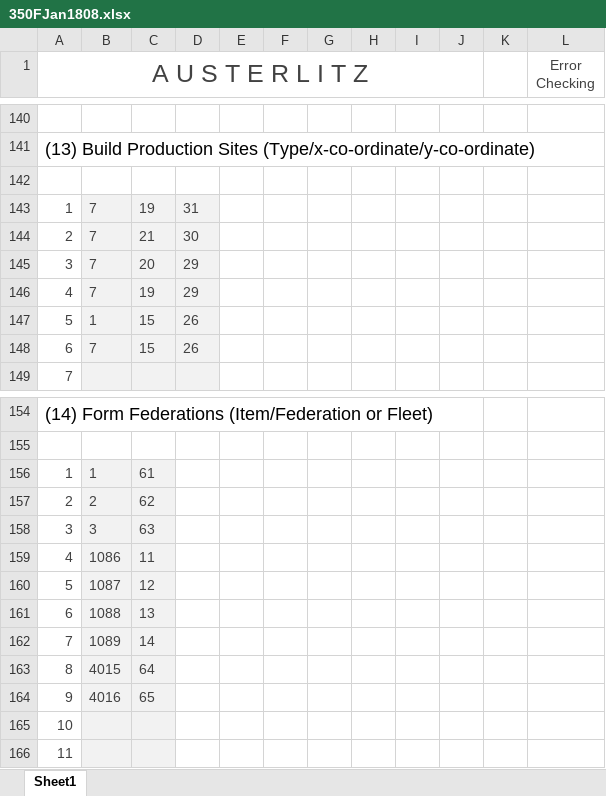
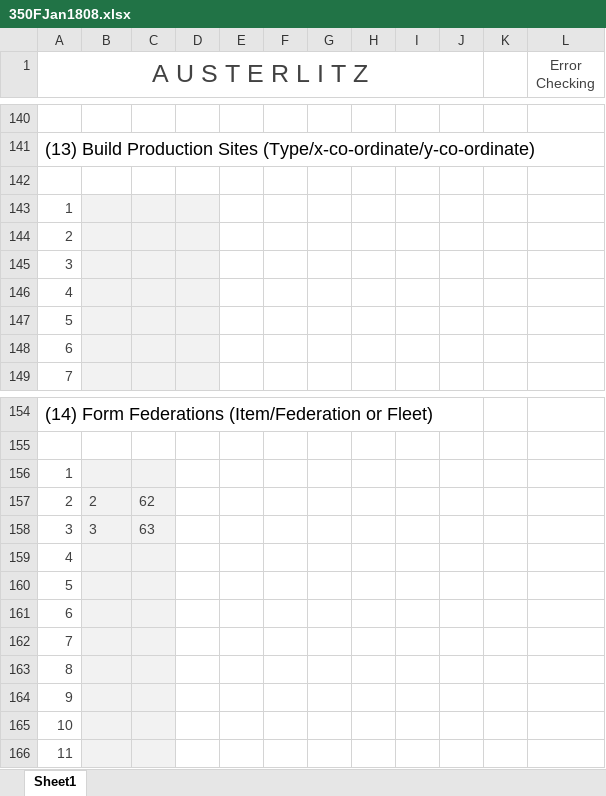
Before and after one commit to jeffyates123/Au, an Excel workbook: Austerlitz/Turns/350FJan1808.xlsx, sheet Sheet1, drawn as a sheet; only a part is shown, gaps mark what is left out; values as stored, in another font and other column widths than the file's, no borders; conditional formats not drawn; removed rows and columns are numbered as before the commit, all else as after; the diff names each change by its address in the sheet, - before the commit and + after, or states it on an @@ line.

```diff
--- a/Austerlitz/Turns/350FJan1808.xlsx (sheet Sheet1)
+++ b/Austerlitz/Turns/350FJan1808.xlsx (sheet Sheet1)
-row 143: 1 | 7 | 19 | 31
-row 144: 2 | 7 | 21 | 30
-row 145: 3 | 7 | 20 | 29
-row 146: 4 | 7 | 19 | 29
-row 147: 5 | 1 | 15 | 26
-row 148: 6 | 7 | 15 | 26
+row 143: 1
+row 144: 2
+row 145: 3
+row 146: 4
+row 147: 5
+row 148: 6
-B156: 1
+B156: (empty)
-C156: 61
+C156: (empty)
-B159: 1086
+B159: (empty)
-C159: 11
+C159: (empty)
-B160: 1087
+B160: (empty)
-C160: 12
+C160: (empty)
-B161: 1088
+B161: (empty)
-C161: 13
+C161: (empty)
-B162: 1089
+B162: (empty)
-C162: 14
+C162: (empty)
-B163: 4015
+B163: (empty)
-C163: 64
+C163: (empty)
-B164: 4016
+B164: (empty)
-C164: 65
+C164: (empty)
```
Also changed, not shown: 3 other files.
